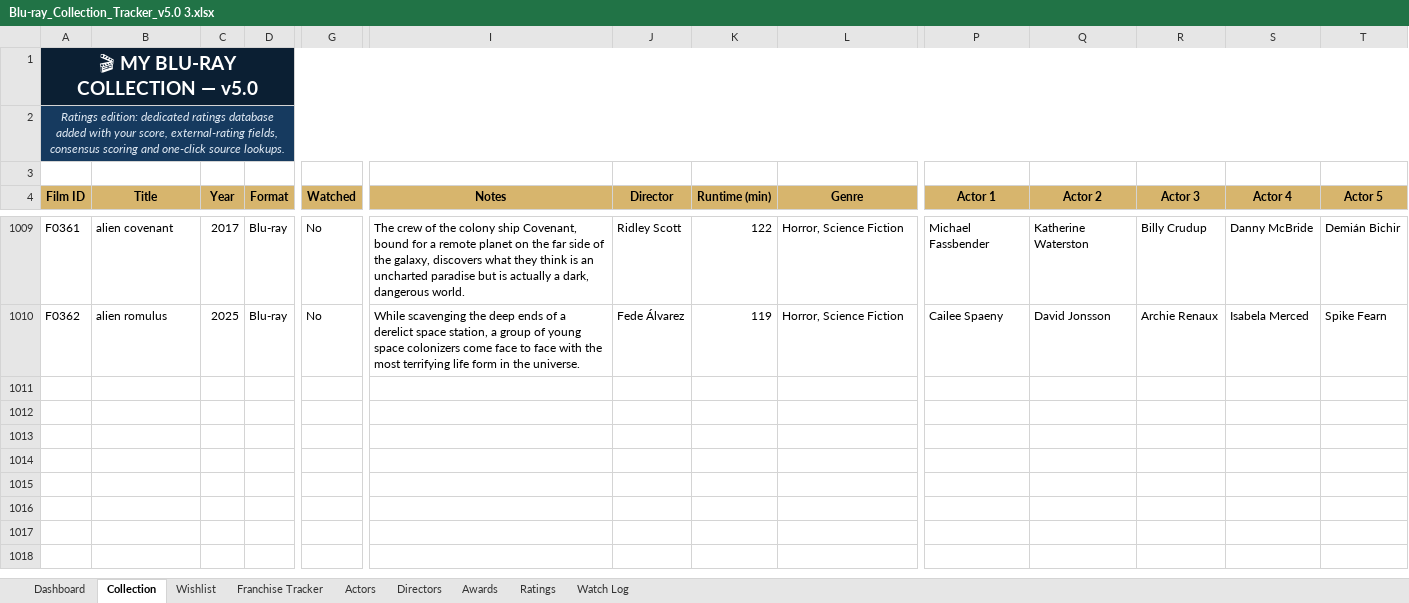
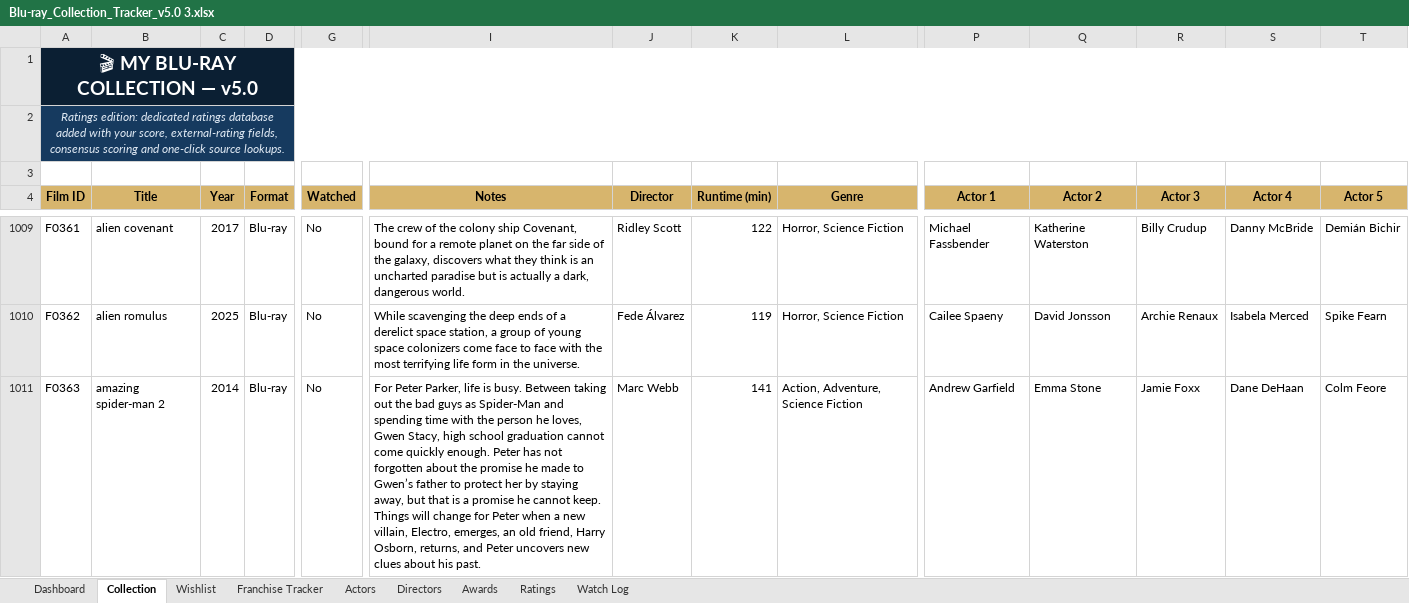
Before and after one commit to tingonting/Blu-ray-tracker, an Excel workbook: Blu-ray_Collection_Tracker_v5.0 3.xlsx, sheet Collection, drawn as a sheet; only a part is shown, gaps mark what is left out; values as stored, in another font and other column widths than the file's, no borders; conditional formats not drawn; rows hold the shown columns only; the diff names each change by its address in the sheet, - before the commit and + after, or states it on an @@ line.

Commit message:
Update collection — 2026-08-29 00:51

```diff
--- a/Blu-ray_Collection_Tracker_v5.0 3.xlsx (sheet Collection)
+++ b/Blu-ray_Collection_Tracker_v5.0 3.xlsx (sheet Collection)
+row 1011: F0363 | amazing spider-man 2 | 2014 | Blu-ray | No | For Peter Parker, life is busy. Between taking out the bad guys as Spider-Man and spending time with the person he loves, Gwen Stacy, high school graduation cannot come quickly enough. Peter has not forgotten about the promise he made to Gwen’s father to protect her by staying away, but that is a promise he cannot keep. Things will change for Peter when a new villain, Electro, emerges, an old friend, Harry Osborn, returns, and Peter uncovers new clues about his past. | Marc Webb | 141 | Action, Adventure, Science Fiction | Andrew Garfield | Emma Stone | Jamie Foxx | Dane DeHaan | Colm Feore
```
Also changed, not shown: sheet Actors, sheet Directors.
